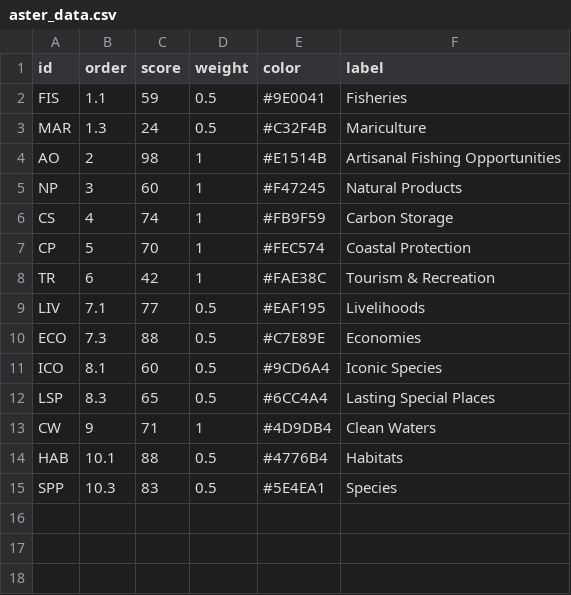
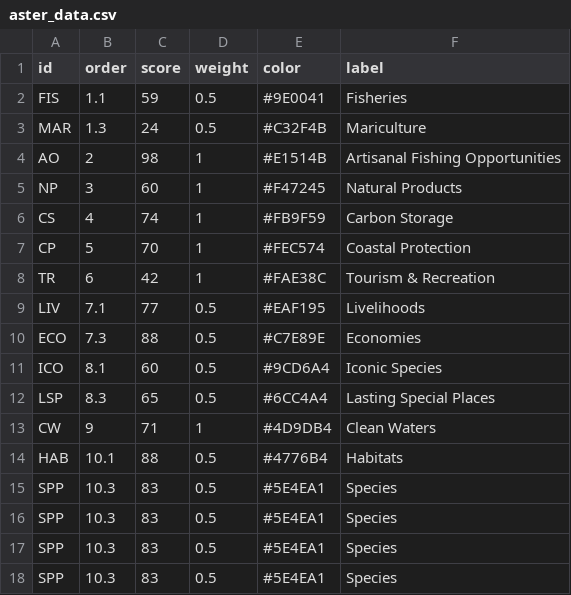
Before and after one commit to FMCalisto/radial-infoVis, a CSV file: src/aster_data.csv, drawn as a sheet; the diff names each change by its address in the sheet, - before the commit and + after, or states it on an @@ line.

```diff
--- a/src/aster_data.csv
+++ b/src/aster_data.csv
+row 16: SPP | 10.3 | 83 | 0.5 | #5E4EA1 | Species
+row 17: SPP | 10.3 | 83 | 0.5 | #5E4EA1 | Species
+row 18: SPP | 10.3 | 83 | 0.5 | #5E4EA1 | Species
```
Also changed, not shown: 1 other file.
